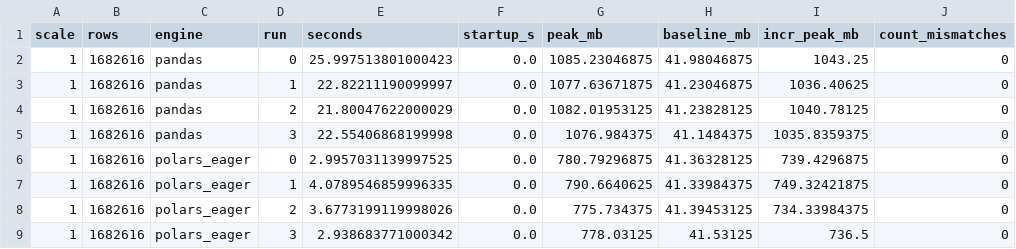
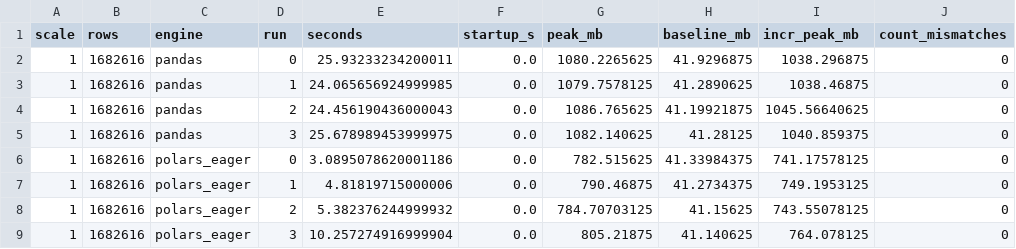
Before and after one commit to just4tk3009/Ph-m-Anh-Chi---11230937, a CSV file: reports/tables/processing_benchmark_raw.csv, drawn as a sheet; only a part is shown; the diff covers the shown part only; the diff names each change by its address in the sheet, - before the commit and + after, or states it on an @@ line.

```diff
--- a/reports/tables/processing_benchmark_raw.csv
+++ b/reports/tables/processing_benchmark_raw.csv
-E2 (seconds): 25.997513801000423
+E2 (seconds): 25.93233234200011
-G2 (peak_mb): 1085.23046875
+G2 (peak_mb): 1080.2265625
-H2 (baseline_mb): 41.98046875
+H2 (baseline_mb): 41.9296875
-I2 (incr_peak_mb): 1043.25
+I2 (incr_peak_mb): 1038.296875
-E3 (seconds): 22.82211190099997
+E3 (seconds): 24.065656924999985
-G3 (peak_mb): 1077.63671875
+G3 (peak_mb): 1079.7578125
-H3 (baseline_mb): 41.23046875
+H3 (baseline_mb): 41.2890625
-I3 (incr_peak_mb): 1036.40625
+I3 (incr_peak_mb): 1038.46875
-E4 (seconds): 21.80047622000029
+E4 (seconds): 24.456190436000043
-G4 (peak_mb): 1082.01953125
+G4 (peak_mb): 1086.765625
-H4 (baseline_mb): 41.23828125
+H4 (baseline_mb): 41.19921875
-I4 (incr_peak_mb): 1040.78125
+I4 (incr_peak_mb): 1045.56640625
-E5 (seconds): 22.55406868199998
+E5 (seconds): 25.678989453999975
-G5 (peak_mb): 1076.984375
+G5 (peak_mb): 1082.140625
-H5 (baseline_mb): 41.1484375
+H5 (baseline_mb): 41.28125
-I5 (incr_peak_mb): 1035.8359375
+I5 (incr_peak_mb): 1040.859375
-E6 (seconds): 2.9957031139997525
+E6 (seconds): 3.0895078620001186
-G6 (peak_mb): 780.79296875
+G6 (peak_mb): 782.515625
-H6 (baseline_mb): 41.36328125
+H6 (baseline_mb): 41.33984375
-I6 (incr_peak_mb): 739.4296875
+I6 (incr_peak_mb): 741.17578125
-E7 (seconds): 4.0789546859996335
+E7 (seconds): 4.81819715000006
-G7 (peak_mb): 790.6640625
+G7 (peak_mb): 790.46875
-H7 (baseline_mb): 41.33984375
+H7 (baseline_mb): 41.2734375
-I7 (incr_peak_mb): 749.32421875
+I7 (incr_peak_mb): 749.1953125
-E8 (seconds): 3.6773199119998026
+E8 (seconds): 5.382376244999932
-G8 (peak_mb): 775.734375
+G8 (peak_mb): 784.70703125
-H8 (baseline_mb): 41.39453125
+H8 (baseline_mb): 41.15625
-I8 (incr_peak_mb): 734.33984375
+I8 (incr_peak_mb): 743.55078125
-E9 (seconds): 2.938683771000342
+E9 (seconds): 10.257274916999904
-G9 (peak_mb): 778.03125
+G9 (peak_mb): 805.21875
-H9 (baseline_mb): 41.53125
+H9 (baseline_mb): 41.140625
-I9 (incr_peak_mb): 736.5
+I9 (incr_peak_mb): 764.078125
```
Also changed, not shown: 104 edited cells elsewhere in this file, reports/tables/feature_dictionary.csv, reports/tables/processing_benchmark_summary.csv, 52 other files.
